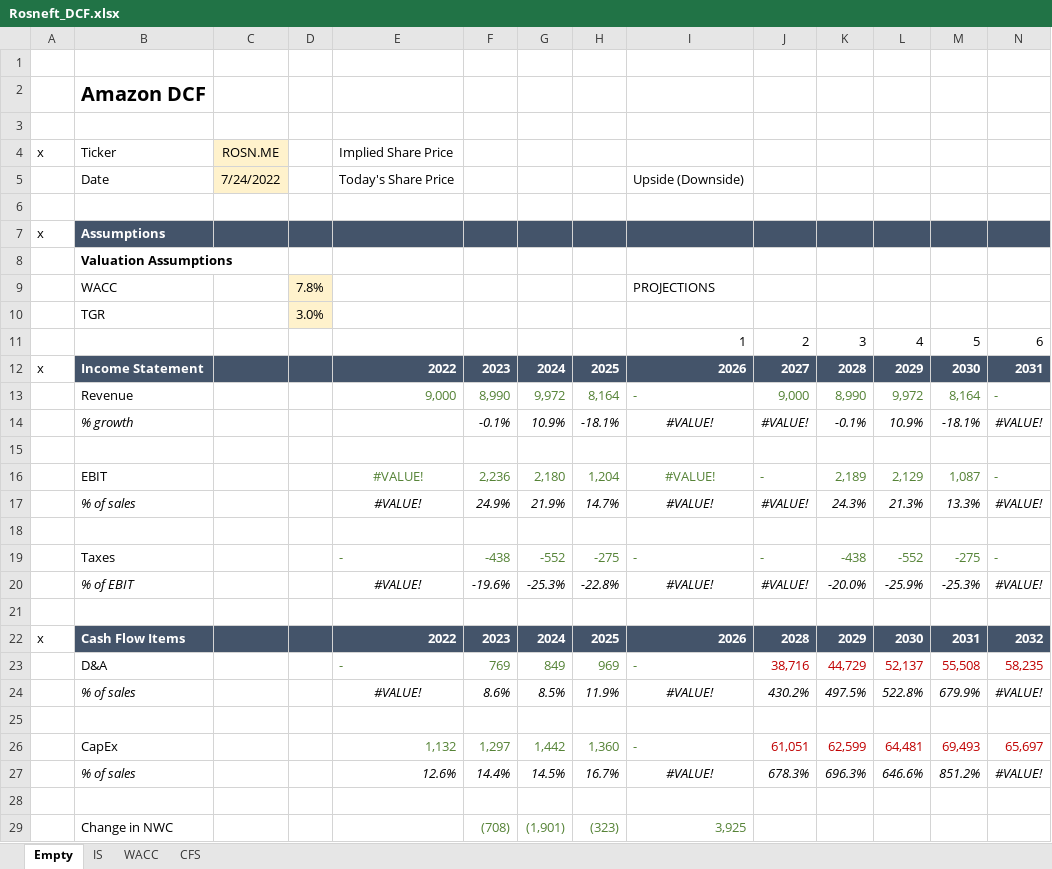
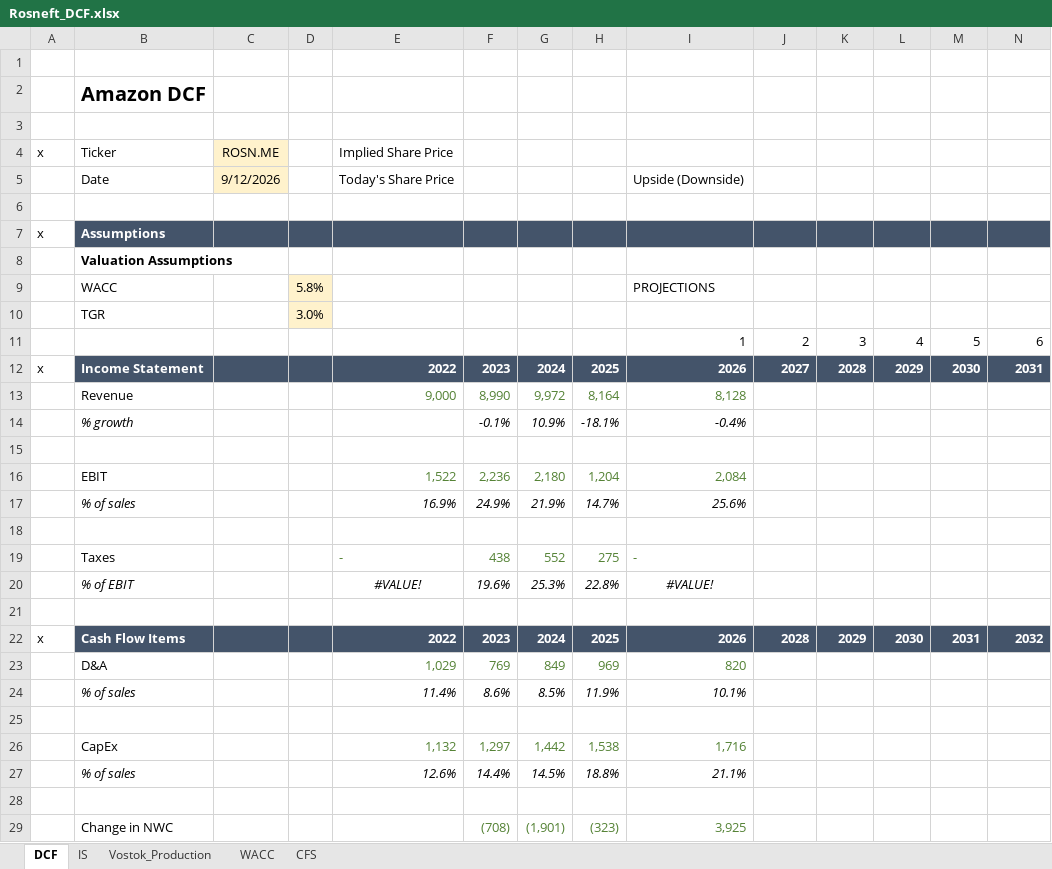
Before and after one commit to marc-aliaga/Valuation-Methods, an Excel workbook: Valuation/Case_Studies/Rosneft_2026/Rosneft/Rosneft_DCF.xlsx, sheet DCF, drawn as a sheet; only a part is shown; values as stored, in another font and other column widths than the file's, no borders; removed rows and columns are numbered as before the commit, all else as after; rows hold the shown columns only; the diff covers the shown part only; the diff names each change by its address in the sheet, - before the commit and + after, or states it on an @@ line.

```diff
--- a/Valuation/Case_Studies/Rosneft_2026/Rosneft/Rosneft_DCF.xlsx (sheet DCF)
+++ b/Valuation/Case_Studies/Rosneft_2026/Rosneft/Rosneft_DCF.xlsx (sheet DCF)
-sheet tab: Empty
+sheet tab: DCF
+sheet tab: Vostok_Production
-C5 (ROSN.ME): 7/24/2022
+C5 (ROSN.ME): 9/12/2026
-D9: 7.8%
+D9: 5.8%
-row 13:  | Revenue |  |  | 9,000 | 8,990 | 9,972 | 8,164 | - | 9,000 | 8,990 | 9,972 | 8,164 | -
-row 14:  | % growth |  |  |  | -0.1% | 10.9% | -18.1% | #VALUE! | #VALUE! | -0.1% | 10.9% | -18.1% | #VALUE!
+row 13:  | Revenue |  |  | 9,000 | 8,990 | 9,972 | 8,164 | 8,128
+row 14:  | % growth |  |  |  | -0.1% | 10.9% | -18.1% | -0.4%
-row 16:  | EBIT |  |  | #VALUE! | 2,236 | 2,180 | 1,204 | #VALUE! | - | 2,189 | 2,129 | 1,087 | -
-row 17:  | % of sales |  |  | #VALUE! | 24.9% | 21.9% | 14.7% | #VALUE! | #VALUE! | 24.3% | 21.3% | 13.3% | #VALUE!
+row 16:  | EBIT |  |  | 1,522 | 2,236 | 2,180 | 1,204 | 2,084
+row 17:  | % of sales |  |  | 16.9% | 24.9% | 21.9% | 14.7% | 25.6%
-row 19:  | Taxes |  |  | - | -438 | -552 | -275 | - | - | -438 | -552 | -275 | -
-row 20:  | % of EBIT |  |  | #VALUE! | -19.6% | -25.3% | -22.8% | #VALUE! | #VALUE! | -20.0% | -25.9% | -25.3% | #VALUE!
+row 19:  | Taxes |  |  | - | 438 | 552 | 275 | -
+row 20:  | % of EBIT |  |  | #VALUE! | 19.6% | 25.3% | 22.8% | #VALUE!
-row 23:  | D&A |  |  | - | 769 | 849 | 969 | - | 38,716 | 44,729 | 52,137 | 55,508 | 58,235
-row 24:  | % of sales |  |  | #VALUE! | 8.6% | 8.5% | 11.9% | #VALUE! | 430.2% | 497.5% | 522.8% | 679.9% | #VALUE!
+row 23:  | D&A |  |  | 1,029 | 769 | 849 | 969 | 820
+row 24:  | % of sales |  |  | 11.4% | 8.6% | 8.5% | 11.9% | 10.1%
-row 26:  | CapEx |  |  | 1,132 | 1,297 | 1,442 | 1,360 | - | 61,051 | 62,599 | 64,481 | 69,493 | 65,697
-row 27:  | % of sales |  |  | 12.6% | 14.4% | 14.5% | 16.7% | #VALUE! | 678.3% | 696.3% | 646.6% | 851.2% | #VALUE!
+row 26:  | CapEx |  |  | 1,132 | 1,297 | 1,442 | 1,538 | 1,716
+row 27:  | % of sales |  |  | 12.6% | 14.4% | 14.5% | 18.8% | 21.1%
```
Also changed, not shown: 15 added rows, 15 removed rows, 6 edited cells and cell formats elsewhere in this sheet, sheet WACC, sheet IS, charts or pictures, Valuation/Case_Studies/Rosneft_2026/Rosneft/Rosneft_Missing_Data_Research.xlsx, 15 other files.
